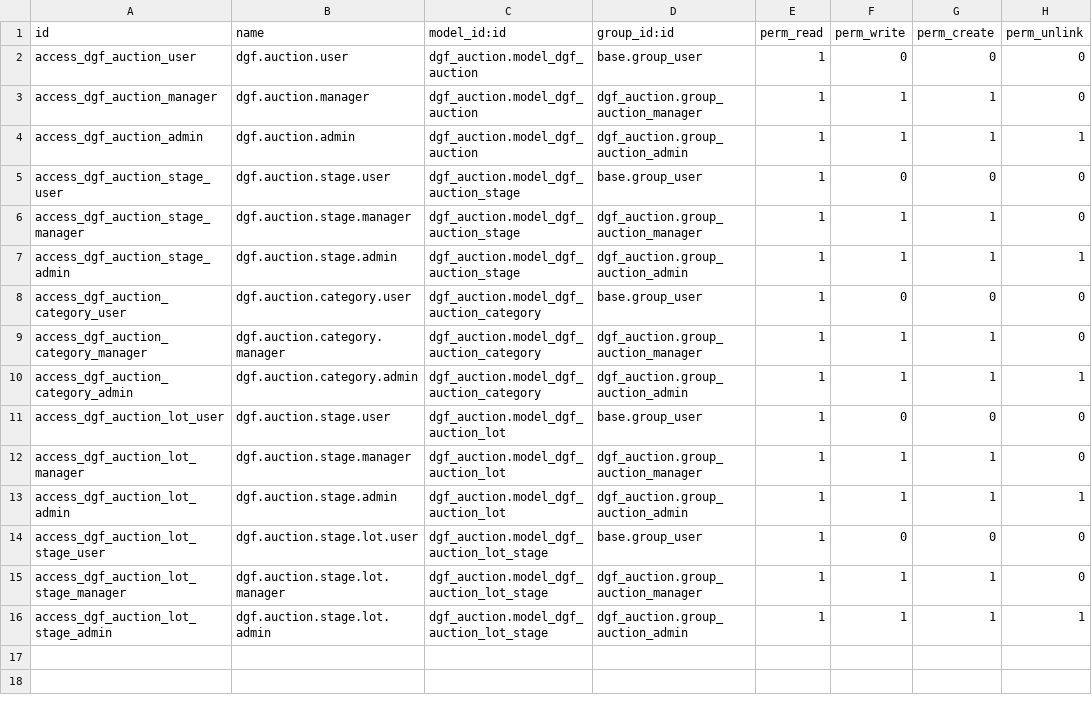
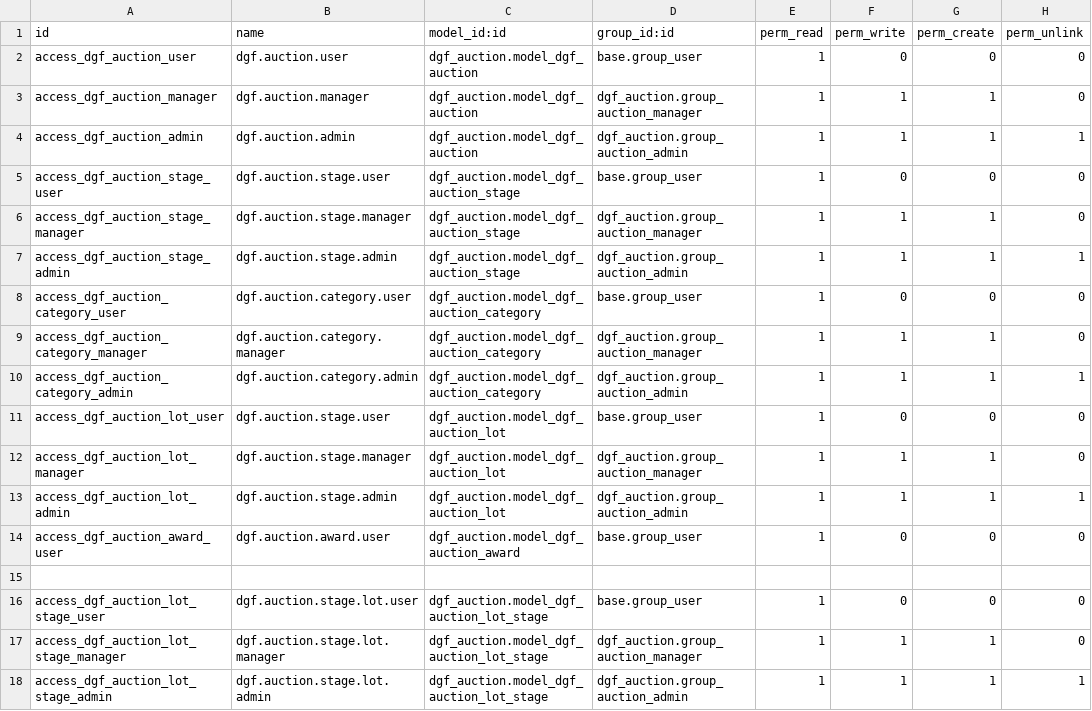
Before and after one commit to ubexplorer/liquidation-dev, a CSV file: addons-dev/dgf_auction/security/ir.model.access.csv, drawn as a sheet.

Commit message:
dgf_auction

```diff
--- a/addons-dev/dgf_auction/security/ir.model.access.csv
+++ b/addons-dev/dgf_auction/security/ir.model.access.csv
@@ -13,2 +13,4 @@ access_dgf_auction_lot_manager,dgf.auction.stage.manager,dgf_auction.model_dgf_a
 access_dgf_auction_lot_admin,dgf.auction.stage.admin,dgf_auction.model_dgf_auction_lot,dgf_auction.group_auction_admin,1,1,1,1
+access_dgf_auction_award_user,dgf.auction.award.user,dgf_auction.model_dgf_auction_award,base.group_user,1,0,0,0
+
 access_dgf_auction_lot_stage_user,dgf.auction.stage.lot.user,dgf_auction.model_dgf_auction_lot_stage,base.group_user,1,0,0,0
```
Also changed, not shown: 5 other files.
